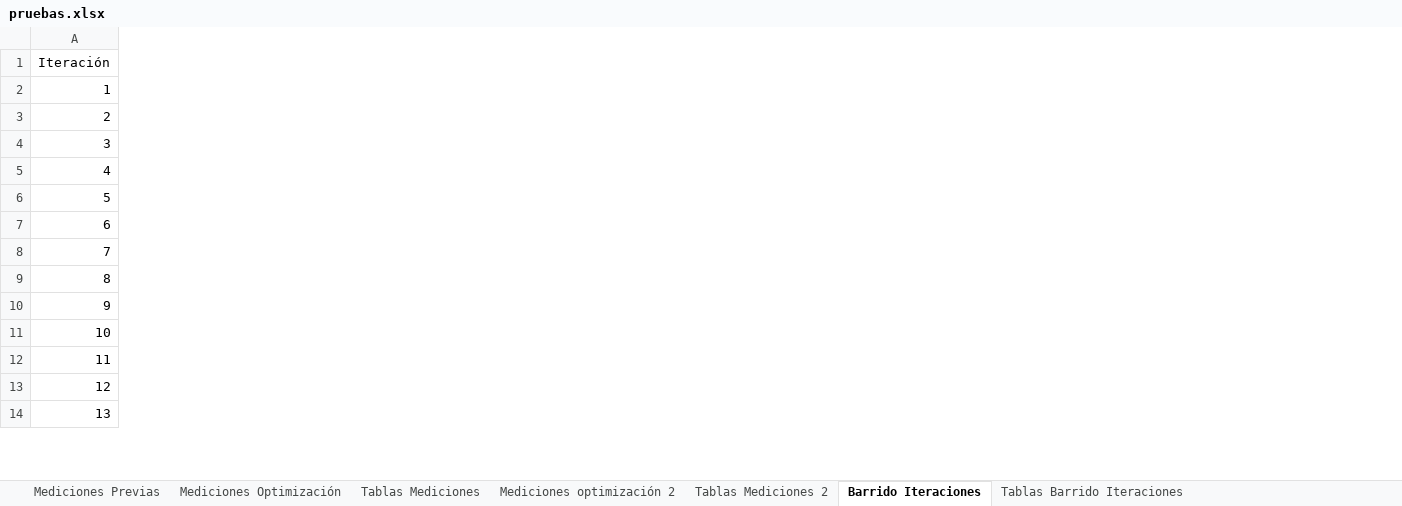
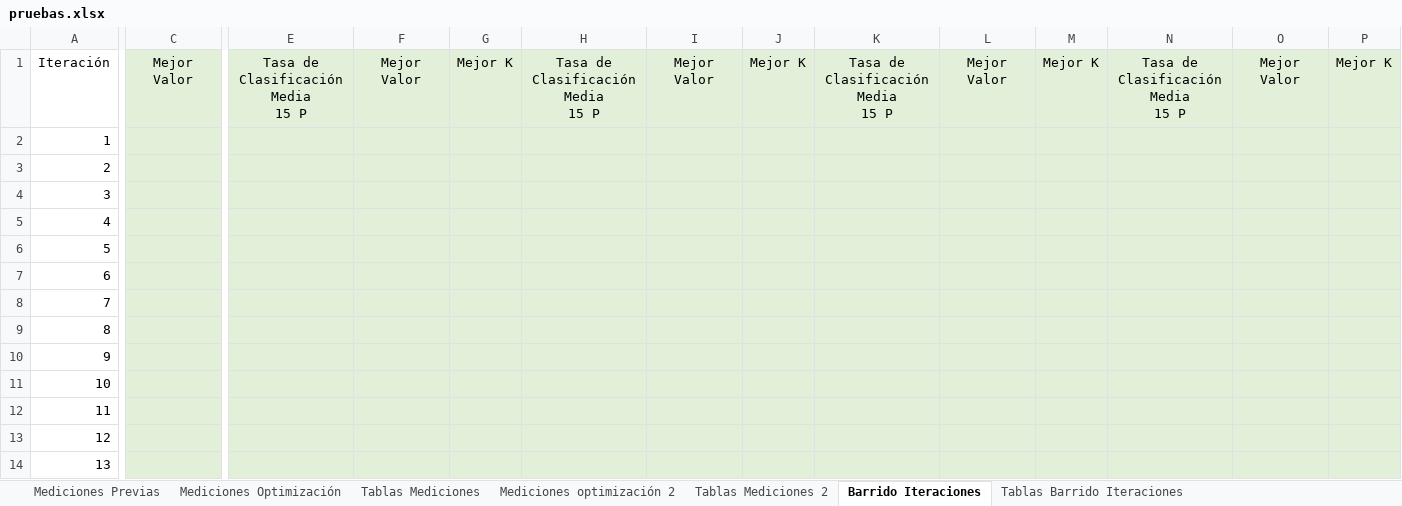
Before and after one commit to susolr/pso, an Excel workbook: data/pruebas.xlsx, sheet Barrido Iteraciones, drawn as a sheet; only a part is shown, gaps mark what is left out; values as stored, in another font and other column widths than the file's, no borders; ↵ is a line break in a cell; the diff covers the shown part only; the diff names each change by its address in the sheet, - before the commit and + after, or states it on an @@ line.

Commit message:
Barrido

```diff
--- a/data/pruebas.xlsx (sheet Barrido Iteraciones)
+++ b/data/pruebas.xlsx (sheet Barrido Iteraciones)
+column C, row 1: Mejor Valor
+column E, row 1: Tasa de Clasificación Media ↵ 15 P
+column F, row 1: Mejor Valor
+column G, row 1: Mejor K
+column H, row 1: Tasa de Clasificación Media ↵ 15 P
+column I, row 1: Mejor Valor
+column J, row 1: Mejor K
+column K, row 1: Tasa de Clasificación Media ↵ 15 P
+column L, row 1: Mejor Valor
+column M, row 1: Mejor K
+column N, row 1: Tasa de Clasificación Media ↵ 15 P
+column O, row 1: Mejor Valor
+column P, row 1: Mejor K
```
Also changed, not shown: 71 added columns and cell formats elsewhere in this sheet, sheet Tablas Barrido Iteraciones, charts or pictures, 4 other files.
